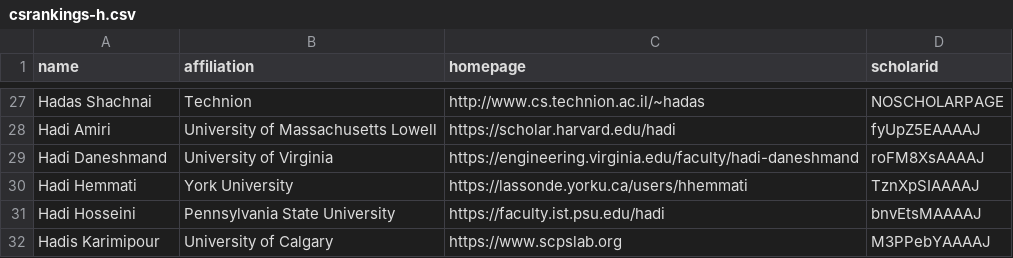
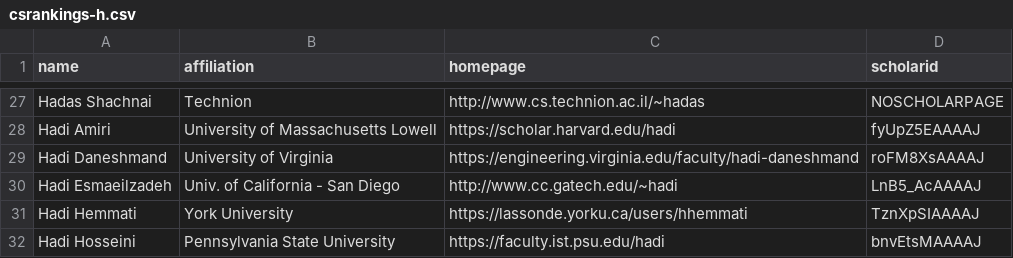
Before and after one commit to LiuFang816/CSrankings, a CSV file: csrankings-h.csv, drawn as a sheet; only a part is shown, gaps mark what is left out; the shorter side is filled out with more unchanged rows.

Commit message:
Hadi Esmaeilzadeh -> move from industry back to UCSD CSE

```diff
--- a/csrankings-h.csv
+++ b/csrankings-h.csv
@@ -29,2 +29,3 @@ Hadi Amiri,University of Massachusetts Lowell,https://scholar.harvard.edu/hadi,f
 Hadi Daneshmand,University of Virginia,https://engineering.virginia.edu/faculty/hadi-daneshmand,roFM8XsAAAAJ
+Hadi Esmaeilzadeh,Univ. of California - San Diego,http://www.cc.gatech.edu/~hadi,LnB5_AcAAAAJ
 Hadi Hemmati,York University,https://lassonde.yorku.ca/users/hhemmati,TznXpSIAAAAJ
```
